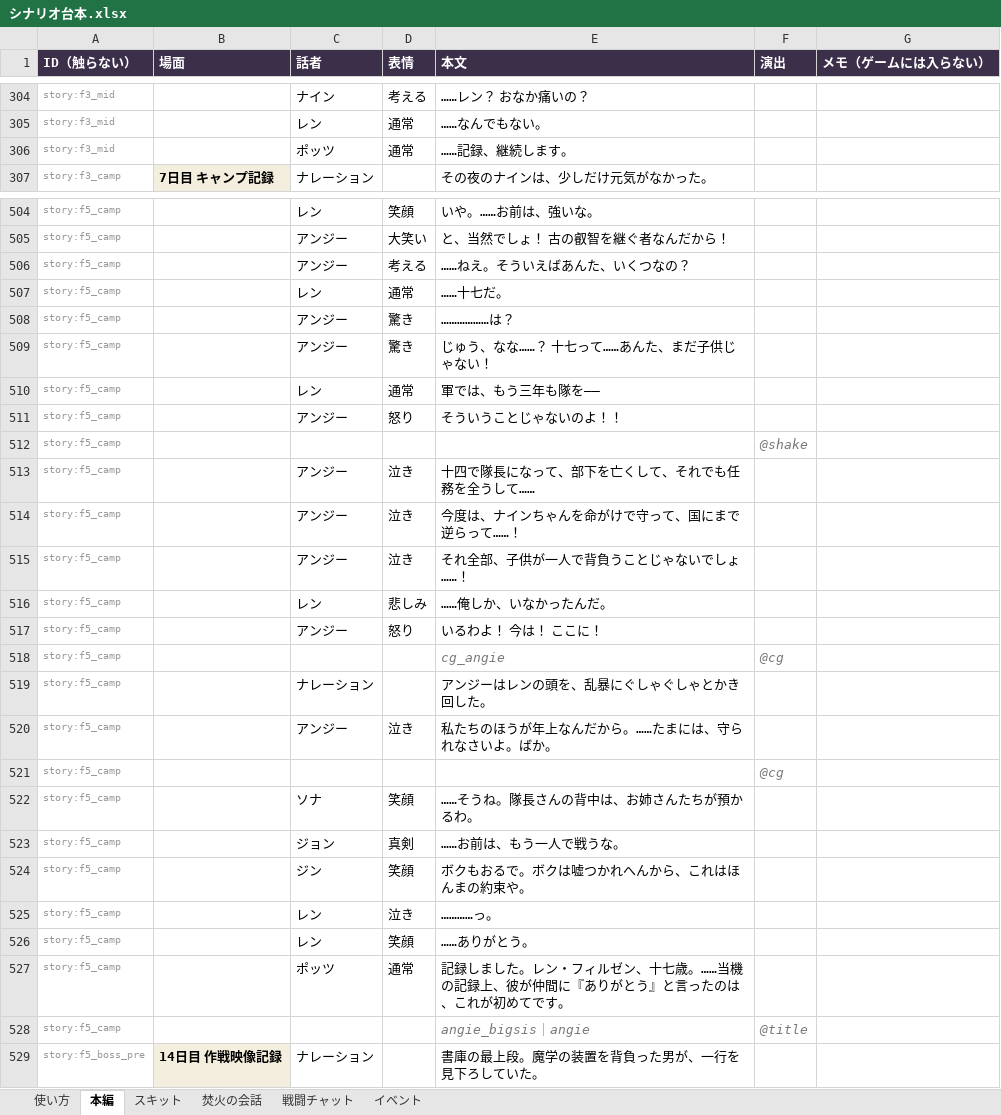
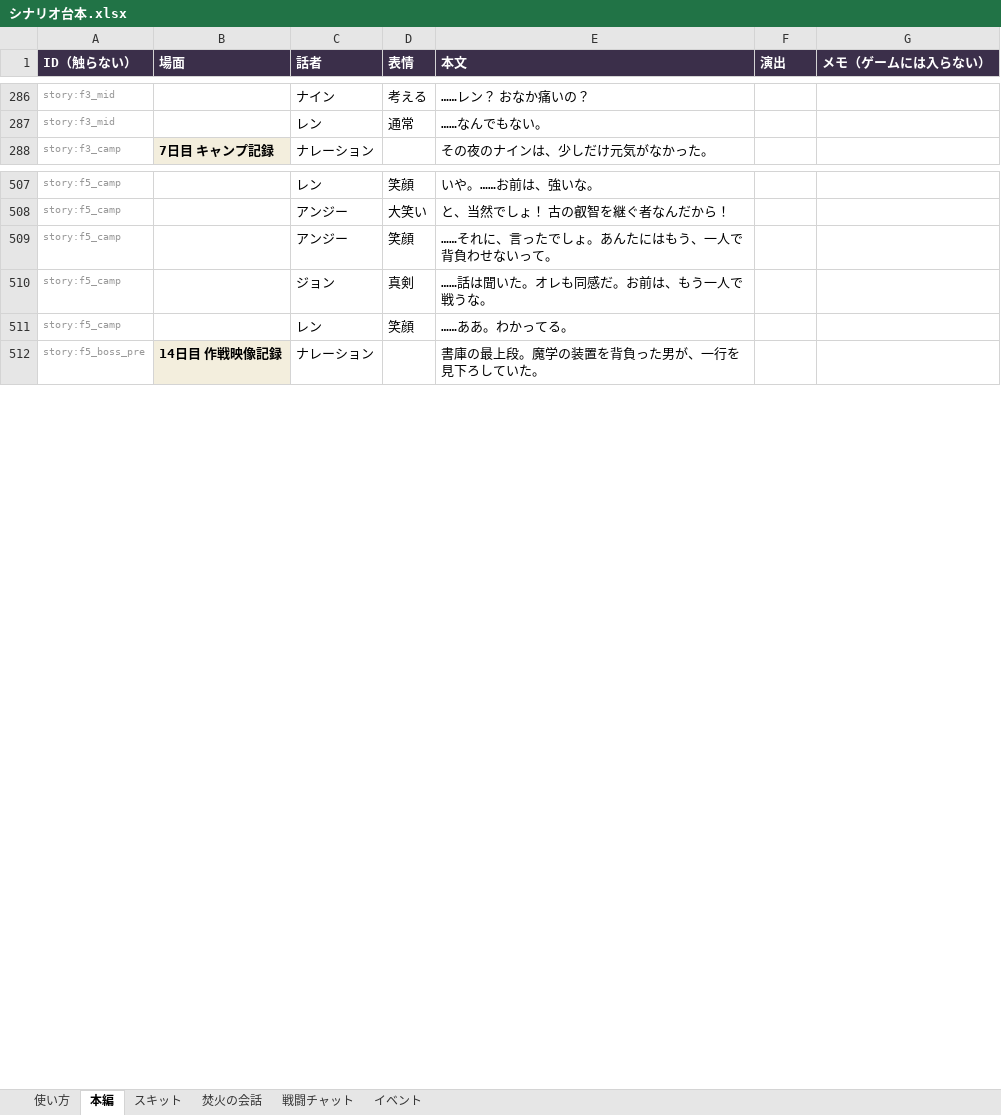
Before and after one commit to endopoteto129/tales-of-babel, an Excel workbook: シナリオ台本.xlsx, sheet 本編, drawn as a sheet; only a part is shown, gaps mark what is left out; values as stored, in another font and other column widths than the file's, no borders; removed rows and columns are numbered as before the commit, all else as after; the diff covers the shown part only; the diff names each change by its address in the sheet, - before the commit and + after, or states it on an @@ line.

```diff
--- a/シナリオ台本.xlsx (sheet 本編)
+++ b/シナリオ台本.xlsx (sheet 本編)
-row 306: story:f3_mid |  | ポッツ | 通常 | ……記録、継続します。
-row 506: story:f5_camp |  | アンジー | 考える | ……ねえ。そういえばあんた、いくつなの？
-row 507: story:f5_camp |  | レン | 通常 | ……十七だ。
-row 508: story:f5_camp |  | アンジー | 驚き | ………………は？
-row 509: story:f5_camp |  | アンジー | 驚き | じゅう、なな……？ 十七って……あんた、まだ子供じゃない！
-row 510: story:f5_camp |  | レン | 通常 | 軍では、もう三年も隊を――
-row 511: story:f5_camp |  | アンジー | 怒り | そういうことじゃないのよ！！
-row 512: story:f5_camp |  |  |  |  | @shake
-row 513: story:f5_camp |  | アンジー | 泣き | 十四で隊長になって、部下を亡くして、それでも任務を全うして……
-row 514: story:f5_camp |  | アンジー | 泣き | 今度は、ナインちゃんを命がけで守って、国にまで逆らって……！
-D509 (表情): 泣き
+D509 (表情): 笑顔
-E509 (本文): それ全部、子供が一人で背負うことじゃないでしょ……！
+E509 (本文): ……それに、言ったでしょ。あんたにはもう、一人で背負わせないって。
-row 516: story:f5_camp |  | レン | 悲しみ | ……俺しか、いなかったんだ。
-row 517: story:f5_camp |  | アンジー | 怒り | いるわよ！ 今は！ ここに！
-row 518: story:f5_camp |  |  |  | cg_angie | @cg
-row 519: story:f5_camp |  | ナレーション |  | アンジーはレンの頭を、乱暴にぐしゃぐしゃとかき回した。
-row 520: story:f5_camp |  | アンジー | 泣き | 私たちのほうが年上なんだから。……たまには、守られなさいよ。ばか。
-row 521: story:f5_camp |  |  |  |  | @cg
-row 522: story:f5_camp |  | ソナ | 笑顔 | ……そうね。隊長さんの背中は、お姉さんたちが預かるわ。
-E510 (本文): ……お前は、もう一人で戦うな。
+E510 (本文): ……話は聞いた。オレも同感だ。お前は、もう一人で戦うな。
-row 524: story:f5_camp |  | ジン | 笑顔 | ボクもおるで。ボクは嘘つかれへんから、これはほんまの約束や。
-row 525: story:f5_camp |  | レン | 泣き | …………っ。
-E511 (本文): ……ありがとう。
+E511 (本文): ……ああ。わかってる。
-row 527: story:f5_camp |  | ポッツ | 通常 | 記録しました。レン・フィルゼン、十七歳。……当機の記録上、彼が仲間に『ありがとう』と言ったのは、これが初めてです。
-row 528: story:f5_camp |  |  |  | angie_bigsis｜angie | @title
```
Also changed, not shown: 117 added rows, 66 removed rows, 1 moved row, 64 edited cells and cell formats elsewhere in this sheet, sheet スキット, sheet 焚火の会話, 15 other files.
